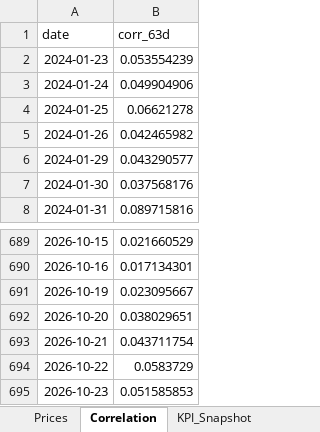
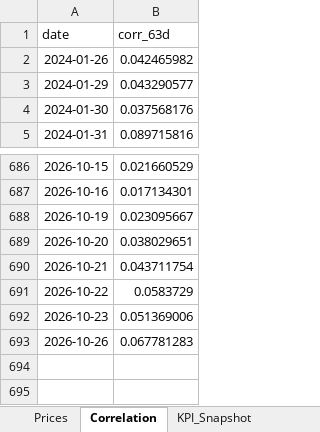
Before and after one commit to rodrigo-carfon/rodrigo-carfon.github.io, an Excel workbook: commodity-risk-dashboard/data/commodities_powerbi.xlsx, sheet Correlation, drawn as a sheet; only a part is shown, gaps mark what is left out; values as stored, in another font and other column widths than the file's, no borders; removed rows and columns are numbered as before the commit, all else as after; the diff names each change by its address in the sheet, - before the commit and + after, or states it on an @@ line.

```diff
--- a/commodity-risk-dashboard/data/commodities_powerbi.xlsx (sheet Correlation)
+++ b/commodity-risk-dashboard/data/commodities_powerbi.xlsx (sheet Correlation)
-row 2: 2024-01-23 | 0.053554239
-row 3: 2024-01-24 | 0.049904906
-row 4: 2024-01-25 | 0.06621278
-B692 (corr_63d): 0.051585853
+B692 (corr_63d): 0.051369006
+row 693: 2026-10-26 | 0.067781283
```
Also changed, not shown: sheet Prices, sheet KPI_Snapshot, 6 other files.
